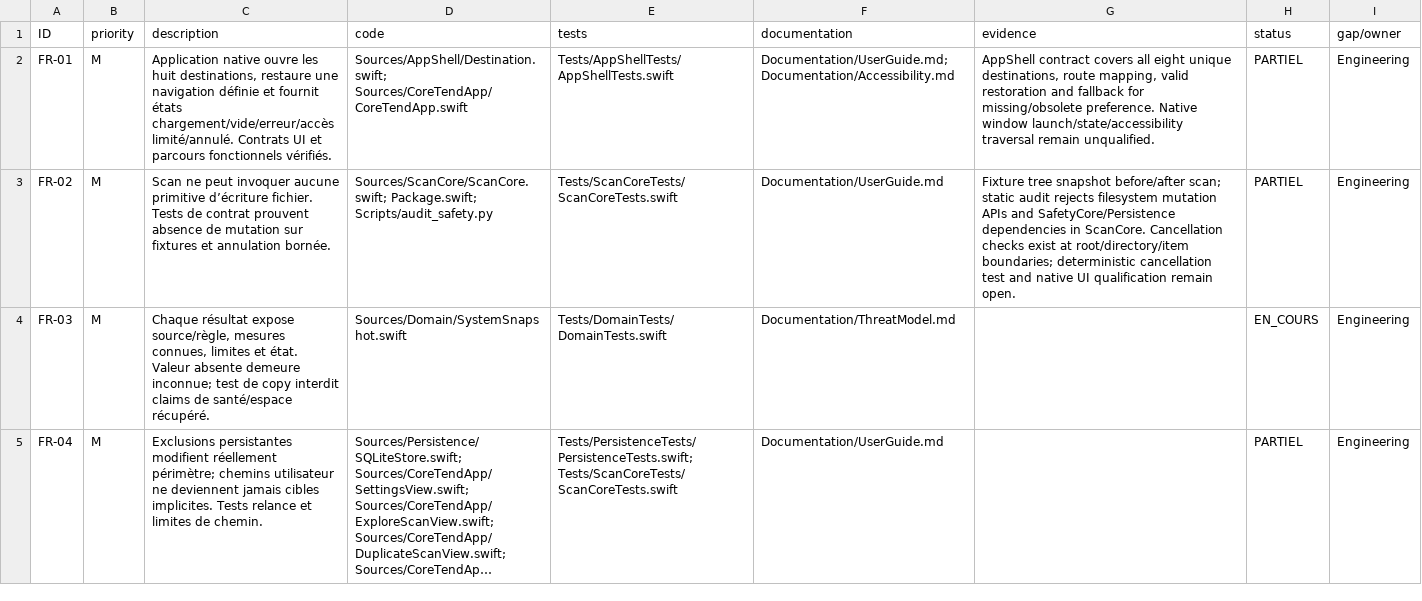
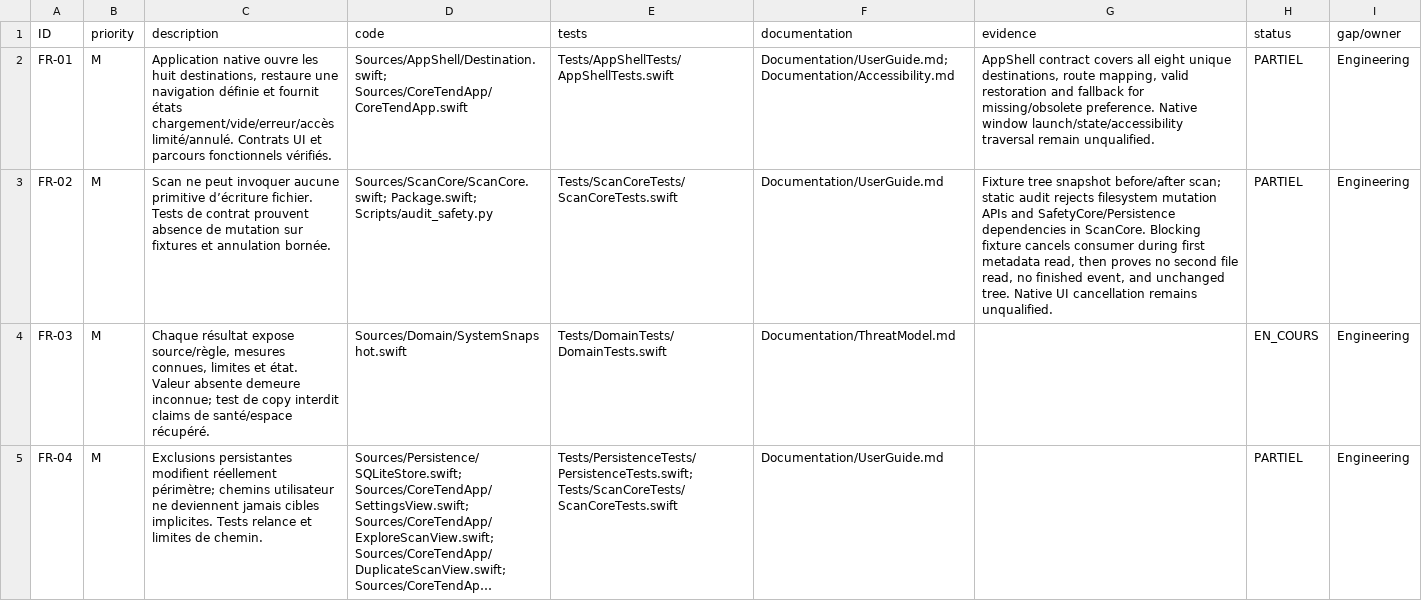
Before and after one commit to ahmetbsbnr/coretend, a CSV file: Documentation/Traceability.csv, drawn as a sheet; only a part is shown; long unchanged cells end in …; the diff names each change by its address in the sheet, - before the commit and + after, or states it on an @@ line.

Commit message:
test: prove bounded scan cancellation

```diff
--- a/Documentation/Traceability.csv
+++ b/Documentation/Traceability.csv
-G3 (evidence): …in ScanCore. Cancellation checks exist at root/directory/item boundaries; deterministic cancellation test and native UI qualification remain open.
+G3 (evidence): …in ScanCore. Blocking fixture cancels consumer during first metadata read, then proves no second file read, no finished event, and unchanged tree. Native UI cancellation remains unqualified.
```
Also changed, not shown: 3 other files.
